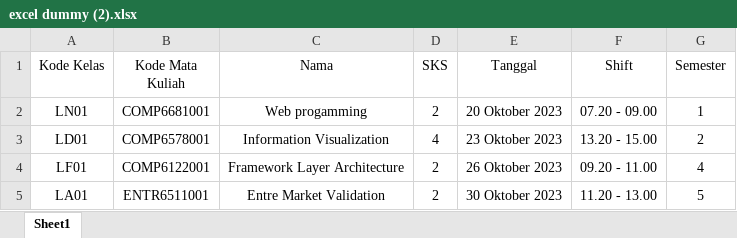
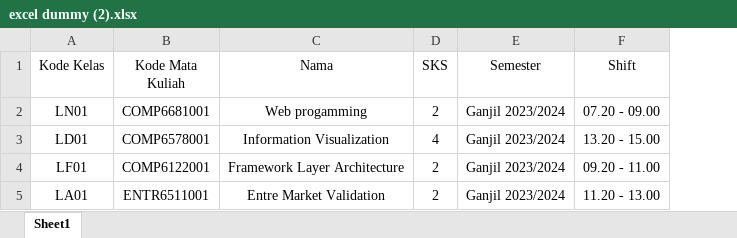
Before and after one commit to fliyyer/adab-v2, an Excel workbook: src/assets/excel dummy (2).xlsx, sheet Sheet1, drawn as a sheet; values as stored, in another font and other column widths than the file's, no borders; removed rows and columns are numbered as before the commit, all else as after; the diff names each change by its address in the sheet, - before the commit and + after, or states it on an @@ line.

```diff
--- a/src/assets/excel dummy (2).xlsx (sheet Sheet1)
+++ b/src/assets/excel dummy (2).xlsx (sheet Sheet1)
-column E (Tanggal), rows 2-5: 20 Oktober 2023 | 23 Oktober 2023 | 26 Oktober 2023 | 30 Oktober 2023
+column E (Semester), rows 2-5: all Ganjil 2023/2024
-column G (Semester), rows 2-5: 1 | 2 | 4 | 5
```
Also changed, not shown: 15 other files.
